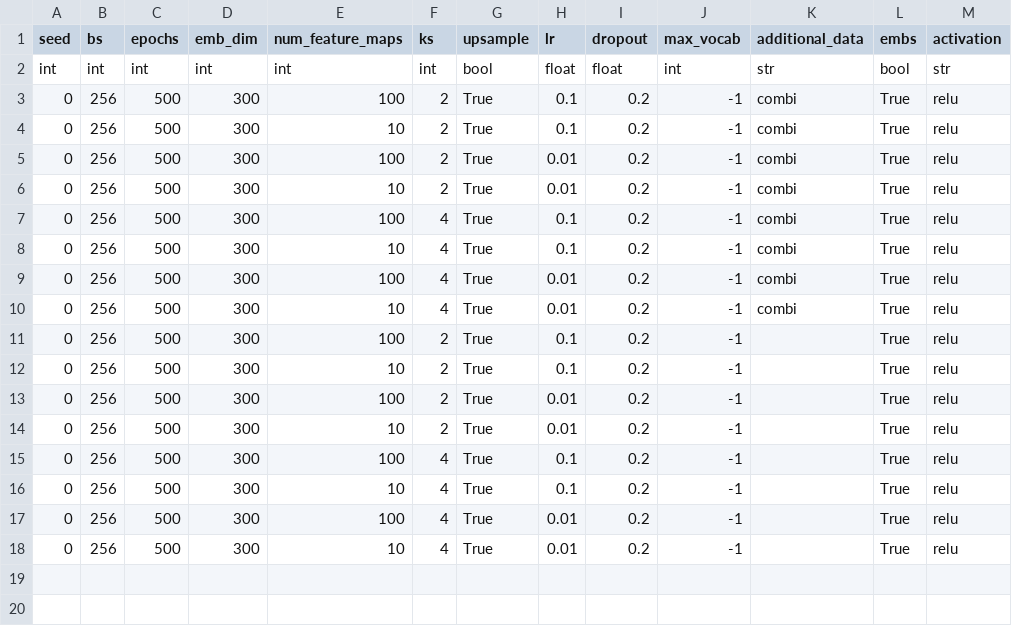
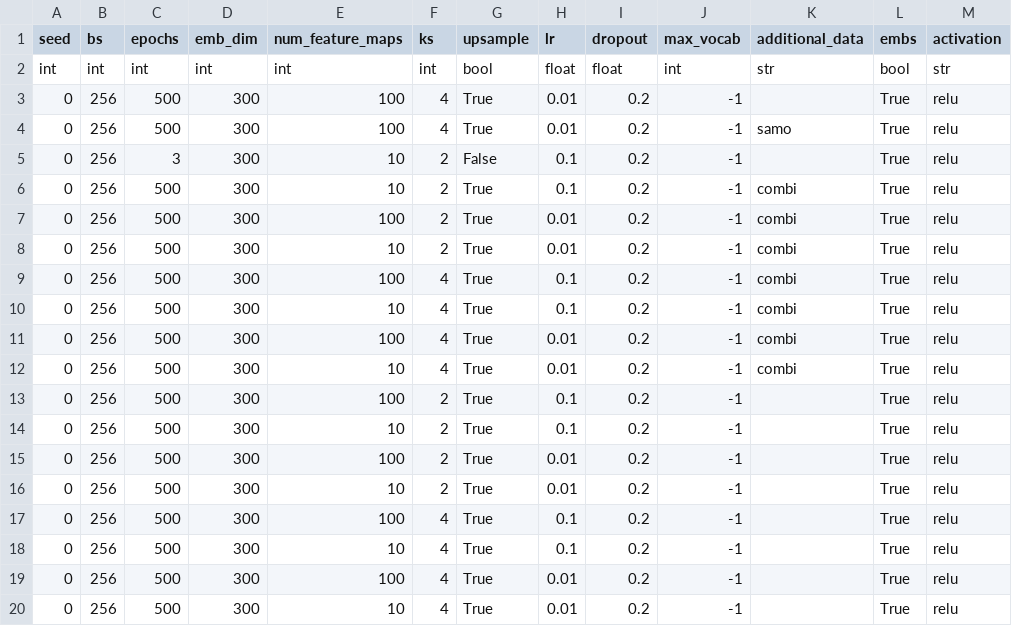
Before and after one commit to mahartmann/info_clusters, a CSV file: hyperparams.csv, drawn as a sheet.

Commit message:
predict unlabeled data

```diff
--- a/hyperparams.csv
+++ b/hyperparams.csv
@@ -2,3 +2,5 @@ seed,bs,epochs,emb_dim,num_feature_maps,ks,upsample,lr,dropout,max_vocab,additio
 int,int,int,int,int,int,bool,float,float,int,str,bool,str
-0,256,500,300,100,2,True,0.1,0.2,-1,combi,True,relu
+0,256,500,300,100,4,True,0.01,0.2,-1,,True,relu
+0,256,500,300,100,4,True,0.01,0.2,-1,samo,True,relu
+0,256,3,300,10,2,False,0.1,0.2,-1,,True,relu
 0,256,500,300,10,2,True,0.1,0.2,-1,combi,True,relu
```
Also changed, not shown: 2 other files.
